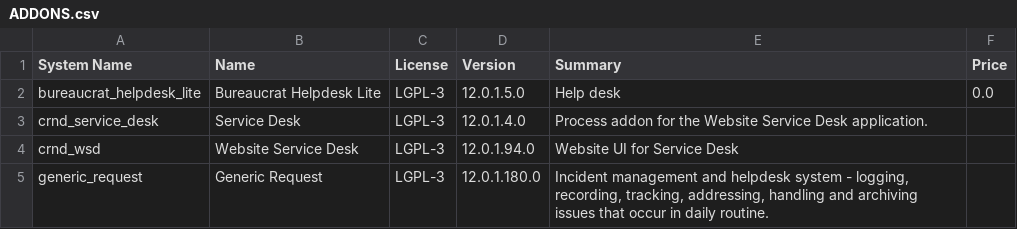
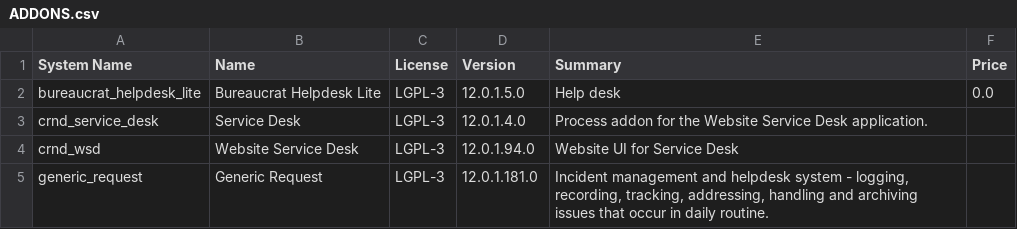
Before and after one commit to intrepidux/bureaucrat-helpdesk-lite, a CSV file: ADDONS.csv, drawn as a sheet.

```diff
--- a/ADDONS.csv
+++ b/ADDONS.csv
@@ -4,2 +4,2 @@
 "crnd_wsd","Website Service Desk","LGPL-3","12.0.1.94.0","Website UI for Service Desk",""
-"generic_request","Generic Request","LGPL-3","12.0.1.180.0","         Incident management and helpdesk system - logging, recording,         tracking, addressing, handling and archiving         issues that occur in daily routine.     ",""
+"generic_request","Generic Request","LGPL-3","12.0.1.181.0","         Incident management and helpdesk system - logging, recording,         tracking, addressing, handling and archiving         issues that occur in daily routine.     ",""
```
Also changed, not shown: 9 other files.
